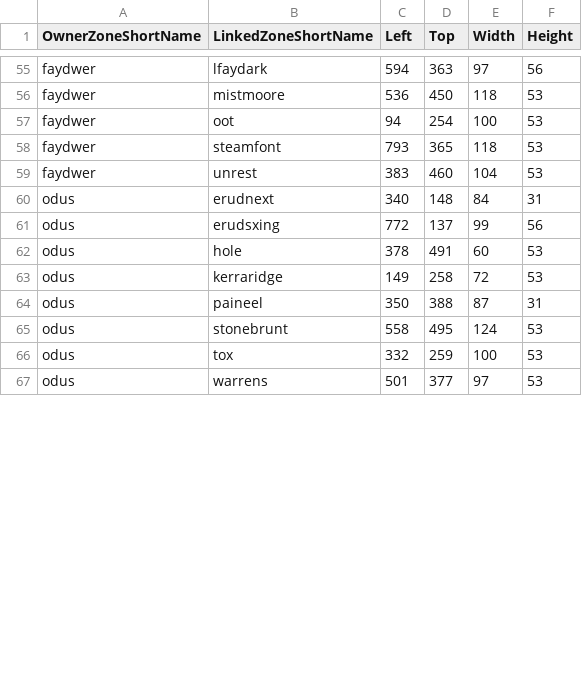
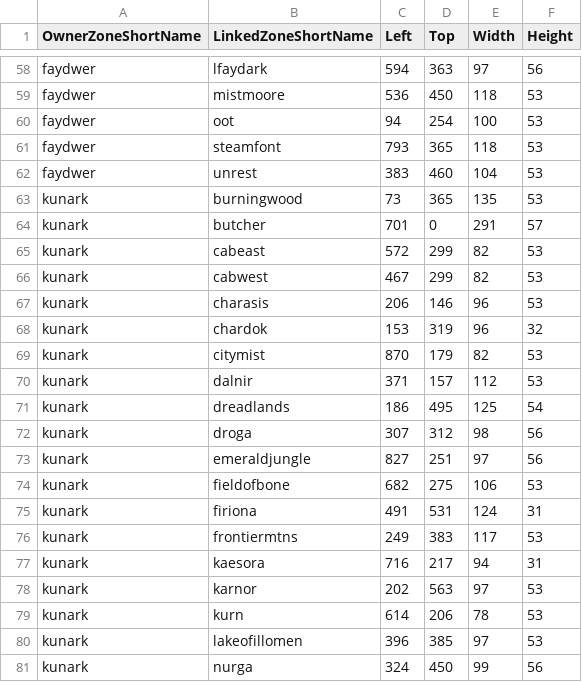
Before and after one commit to NathanHandley/EQWOWConverter, a CSV file: Assets/WorldData/ZoneDisplayMapContinentLinks.csv, drawn as a sheet; only a part is shown, gaps mark what is left out; the shorter side is filled out with more unchanged rows; the diff covers the shown part only; the diff names each change by its address in the sheet, - before the commit and + after, or states it on an @@ line.

Commit message:
Add Kunark to continent maps

```diff
--- a/Assets/WorldData/ZoneDisplayMapContinentLinks.csv
+++ b/Assets/WorldData/ZoneDisplayMapContinentLinks.csv
+row 63: kunark | burningwood | 73 | 365 | 135 | 53
+row 64: kunark | butcher | 701 | 0 | 291 | 57
+row 65: kunark | cabeast | 572 | 299 | 82 | 53
+row 66: kunark | cabwest | 467 | 299 | 82 | 53
+row 67: kunark | charasis | 206 | 146 | 96 | 53
+row 68: kunark | chardok | 153 | 319 | 96 | 32
+row 69: kunark | citymist | 870 | 179 | 82 | 53
+row 70: kunark | dalnir | 371 | 157 | 112 | 53
+row 71: kunark | dreadlands | 186 | 495 | 125 | 54
+row 72: kunark | droga | 307 | 312 | 98 | 56
+row 73: kunark | emeraldjungle | 827 | 251 | 97 | 56
+row 74: kunark | fieldofbone | 682 | 275 | 106 | 53
+row 75: kunark | firiona | 491 | 531 | 124 | 31
+row 76: kunark | frontiermtns | 249 | 383 | 117 | 53
+row 77: kunark | kaesora | 716 | 217 | 94 | 31
+row 78: kunark | karnor | 202 | 563 | 97 | 53
+row 79: kunark | kurn | 614 | 206 | 78 | 53
+row 80: kunark | lakeofillomen | 396 | 385 | 97 | 53
+row 81: kunark | nurga | 324 | 450 | 99 | 56
```
Also changed, not shown: 11 added rows, 2 moved rows and 2 edited cells elsewhere in this file, Assets/WorldData/ZoneDisplayMapLinks.csv, 4 other files.
